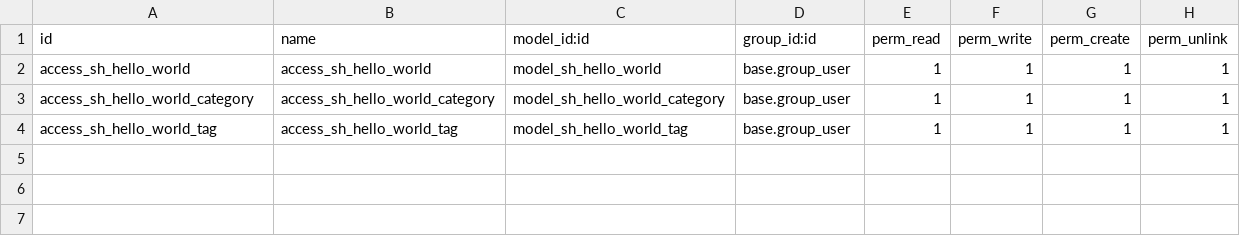
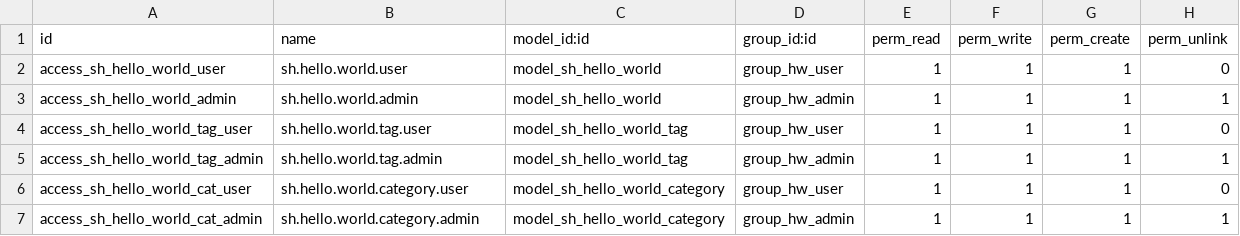
Before and after one commit to Cjulia-Salas/odoo-test, a CSV file: addons/HelloWorld/security/ir.model.access.csv, drawn as a sheet.

Commit message:
Add security groups, data files, and enhance TodoItem component functionality

```diff
--- a/addons/HelloWorld/security/ir.model.access.csv
+++ b/addons/HelloWorld/security/ir.model.access.csv
@@ -1,4 +1,7 @@
 id,name,model_id:id,group_id:id,perm_read,perm_write,perm_create,perm_unlink
-access_sh_hello_world,access_sh_hello_world,model_sh_hello_world,base.group_user,1,1,1,1
-access_sh_hello_world_category,access_sh_hello_world_category,model_sh_hello_world_category,base.group_user,1,1,1,1
-access_sh_hello_world_tag,access_sh_hello_world_tag,model_sh_hello_world_tag,base.group_user,1,1,1,1
+access_sh_hello_world_user,sh.hello.world.user,model_sh_hello_world,group_hw_user,1,1,1,0
+access_sh_hello_world_admin,sh.hello.world.admin,model_sh_hello_world,group_hw_admin,1,1,1,1
+access_sh_hello_world_tag_user,sh.hello.world.tag.user,model_sh_hello_world_tag,group_hw_user,1,1,1,0
+access_sh_hello_world_tag_admin,sh.hello.world.tag.admin,model_sh_hello_world_tag,group_hw_admin,1,1,1,1
+access_sh_hello_world_cat_user,sh.hello.world.category.user,model_sh_hello_world_category,group_hw_user,1,1,1,0
+access_sh_hello_world_cat_admin,sh.hello.world.category.admin,model_sh_hello_world_category,group_hw_admin,1,1,1,1
```
Also changed, not shown: 8 other files.
